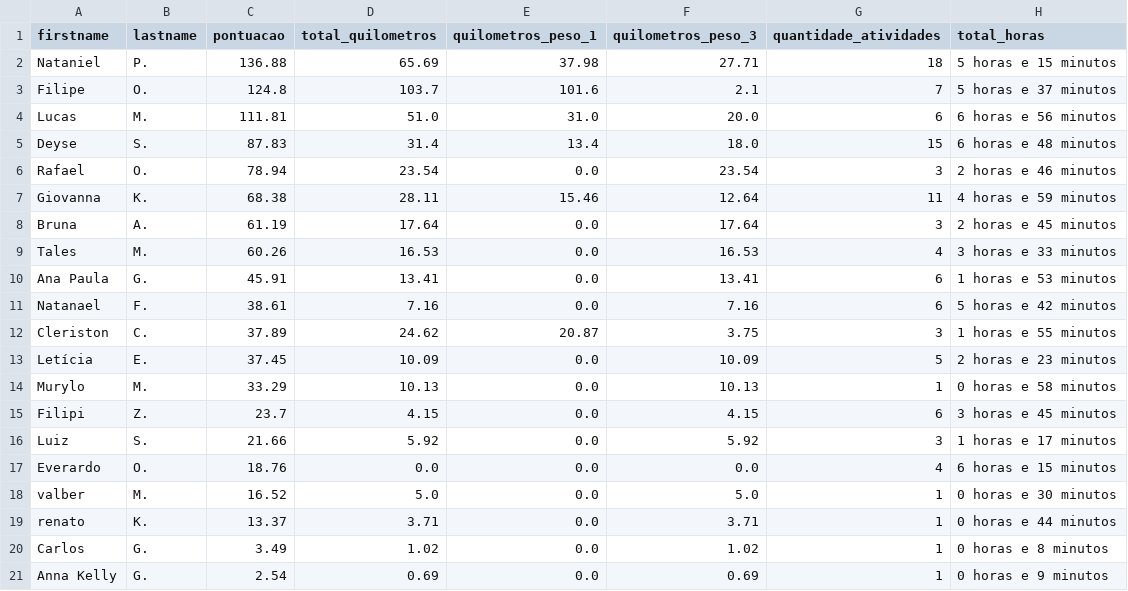
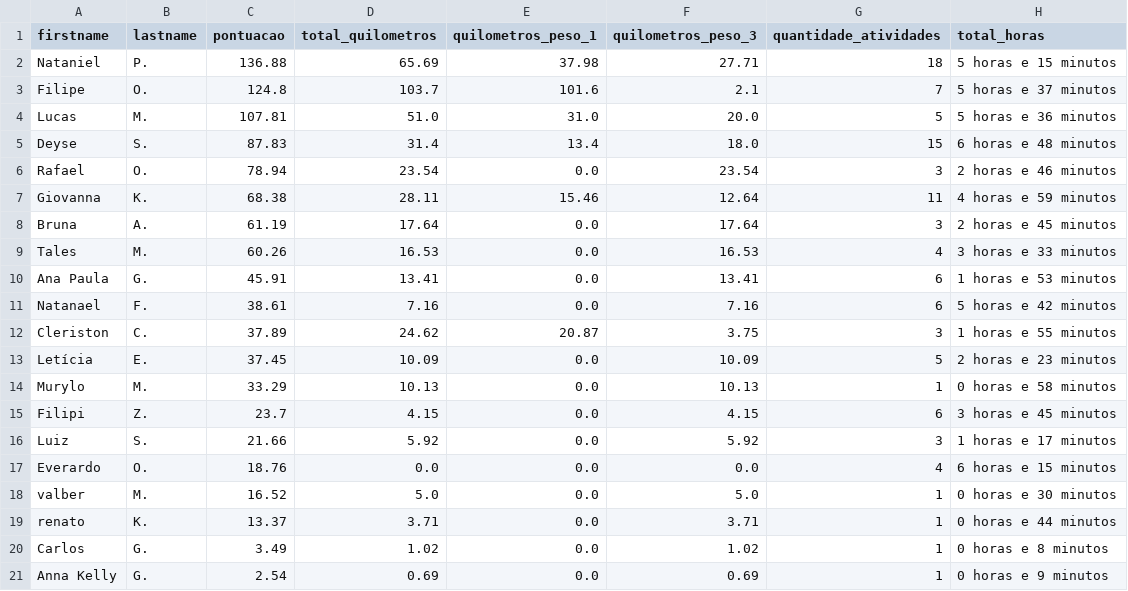
Before and after one commit to test7373/python-strava-champion, a CSV file: participant_scores_with_details.csv, drawn as a sheet.

```diff
--- a/participant_scores_with_details.csv
+++ b/participant_scores_with_details.csv
@@ -3,3 +3,3 @@ Nataniel,P.,136.88,65.69,37.98,27.71,18,5 horas e 15 minutos
 Filipe,O.,124.8,103.7,101.6,2.1,7,5 horas e 37 minutos
-Lucas,M.,111.81,51.0,31.0,20.0,6,6 horas e 56 minutos
+Lucas,M.,107.81,51.0,31.0,20.0,5,5 horas e 36 minutos
 Deyse,S.,87.83,31.4,13.4,18.0,15,6 horas e 48 minutos
```
Also changed, not shown: 1 other file.
